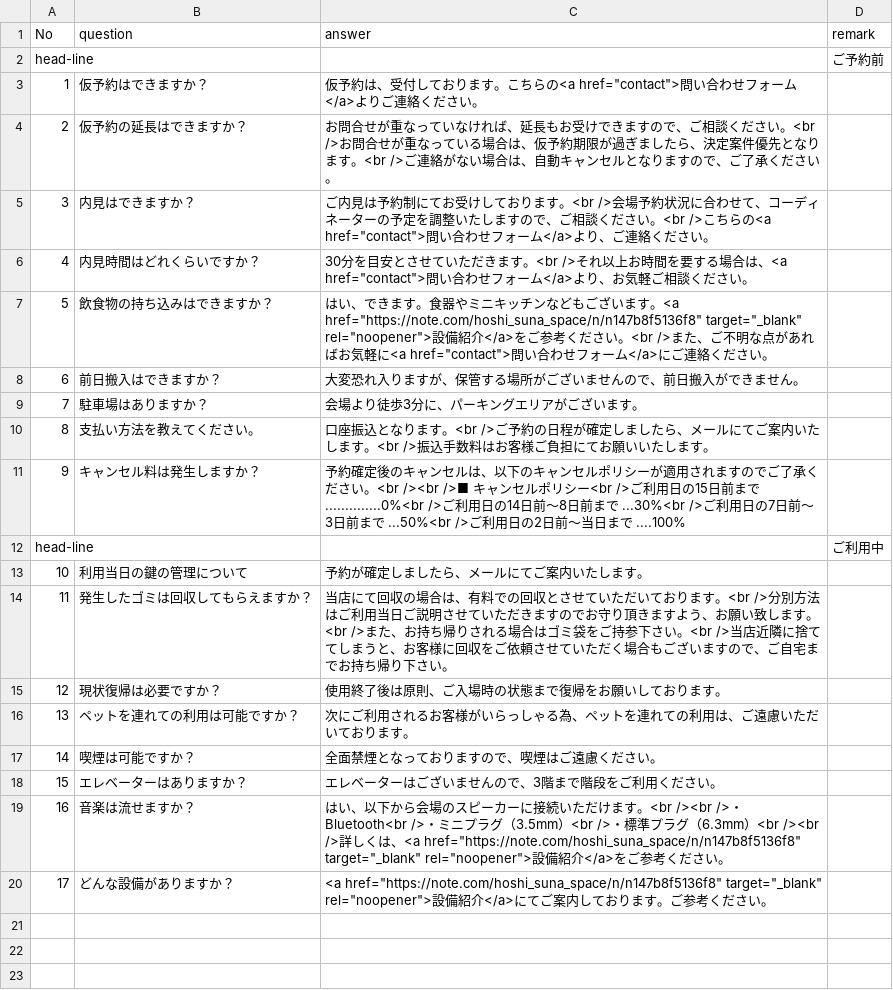
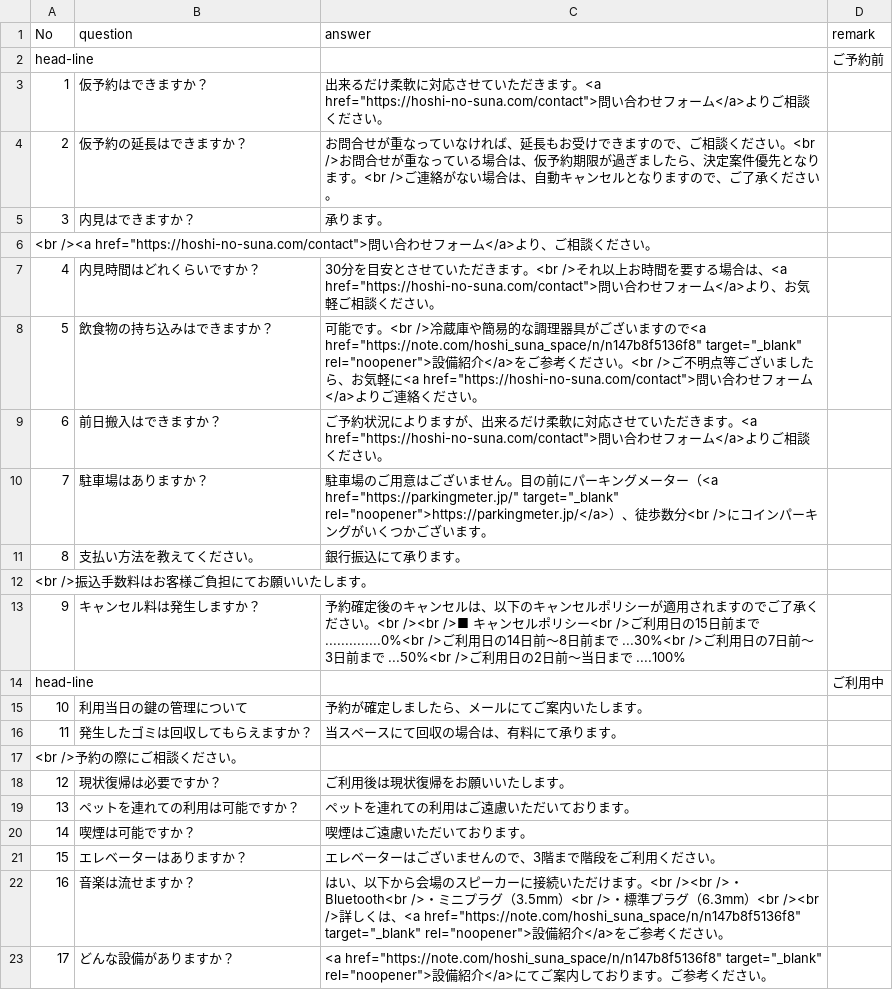
Before and after one commit to hoshinosuna/hoshinosuna.github.io, a CSV file: dev/hoshi-no-suna.com/csv/faq.csv, drawn as a sheet.

Commit message:
FAQ
最新化（さゆさん確認済み）

```diff
--- a/dev/hoshi-no-suna.com/csv/faq.csv
+++ b/dev/hoshi-no-suna.com/csv/faq.csv
@@ -2,10 +2,12 @@ No,question,answer,remark
 head-line,,,ご予約前
-1,仮予約はできますか？,仮予約は、受付しております。こちらの<a href="contact">問い合わせフォーム</a>よりご連絡ください。,
+1,仮予約はできますか？,出来るだけ柔軟に対応させていただきます。<a href="https://hoshi-no-suna.com/contact">問い合わせフォーム</a>よりご相談ください。,
 2,仮予約の延長はできますか？,お問合せが重なっていなければ、延長もお受けできますので、ご相談ください。<br />お問合せが重なっている場合は、仮予約期限が過ぎましたら、決定案件優先となります。<br />ご連絡がない場合は、自動キャンセルとなりますので、ご了承ください。,
-3,内見はできますか？,ご内見は予約制にてお受けしております。<br />会場予約状況に合わせて、コーディネーターの予定を調整いたしますので、ご相談ください。<br />こちらの<a href="contact">問い合わせフォーム</a>より、ご連絡ください。,
-4,内見時間はどれくらいですか？,30分を目安とさせていただきます。<br />それ以上お時間を要する場合は、<a href="contact">問い合わせフォーム</a>より、お気軽ご相談ください。,
-5,飲食物の持ち込みはできますか？,はい、できます。食器やミニキッチンなどもございます。<a href="https://note.com/hoshi_suna_space/n/n147b8f5136f8" target="_blank" rel="noopener">設備紹介</a>をご参考ください。<br />また、ご不明な点があればお気軽に<a href="contact">問い合わせフォーム</a>にご連絡ください。,
-6,前日搬入はできますか？,大変恐れ入りますが、保管する場所がございませんので、前日搬入ができません。,
-7,駐車場はありますか？,会場より徒歩3分に、パーキングエリアがございます。,
-8,支払い方法を教えてください。,口座振込となります。<br />ご予約の日程が確定しましたら、メールにてご案内いたします。<br />振込手数料はお客様ご負担にてお願いいたします。,
+3,内見はできますか？,承ります。
+<br /><a href="https://hoshi-no-suna.com/contact">問い合わせフォーム</a>より、ご相談ください。,
+4,内見時間はどれくらいですか？,30分を目安とさせていただきます。<br />それ以上お時間を要する場合は、<a href="https://hoshi-no-suna.com/contact">問い合わせフォーム</a>より、お気軽ご相談ください。,
+5,飲食物の持ち込みはできますか？,可能です。<br />冷蔵庫や簡易的な調理器具がございますので<a href="https://note.com/hoshi_suna_space/n/n147b8f5136f8" target="_blank" rel="noopener">設備紹介</a>をご参考ください。<br />ご不明点等ございましたら、お気軽に<a href="https://hoshi-no-suna.com/contact">問い合わせフォーム</a>よりご連絡ください。,
+6,前日搬入はできますか？,ご予約状況によりますが、出来るだけ柔軟に対応させていただきます。<a href="https://hoshi-no-suna.com/contact">問い合わせフォーム</a>よりご相談ください。,
+7,駐車場はありますか？,駐車場のご用意はございません。目の前にパーキングメーター（<a href="https://parkingmeter.jp/" target="_blank" rel="noopener">https://parkingmeter.jp/</a>）、徒歩数分<br />にコインパーキングがいくつかございます。,
+8,支払い方法を教えてください。,銀行振込にて承ります。
+<br />振込手数料はお客様ご負担にてお願いいたします。,
 9,キャンセル料は発生しますか？,予約確定後のキャンセルは、以下のキャンセルポリシーが適用されますのでご了承ください。<br /><br />■ キャンセルポリシー<br />ご利用日の15日前まで　..............0%<br />ご利用日の14日前～8日前まで ...30%<br />ご利用日の7日前～3日前まで　...50%<br />ご利用日の2日前～当日まで　....100%,
@@ -13,6 +15,7 @@ head-line,,,ご利用中
 10,利用当日の鍵の管理について,予約が確定しましたら、メールにてご案内いたします。,
-11,発生したゴミは回収してもらえますか？,当店にて回収の場合は、有料での回収とさせていただいております。<br />分別方法はご利用当日ご説明させていただきますのでお守り頂きますよう、お願い致します。<br />また、お持ち帰りされる場合はゴミ袋をご持参下さい。<br />当店近隣に捨ててしまうと、お客様に回収をご依頼させていただく場合もございますので、ご自宅までお持ち帰り下さい。,
-12,現状復帰は必要ですか？,使用終了後は原則、ご入場時の状態まで復帰をお願いしております。,
-13,ペットを連れての利用は可能ですか？,次にご利用されるお客様がいらっしゃる為、ペットを連れての利用は、ご遠慮いただいております。,
-14,喫煙は可能ですか？,全面禁煙となっておりますので、喫煙はご遠慮ください。,
+11,発生したゴミは回収してもらえますか？,当スペースにて回収の場合は、有料にて承ります。
+<br />予約の際にご相談ください。,
+12,現状復帰は必要ですか？,ご利用後は現状復帰をお願いいたします。,
+13,ペットを連れての利用は可能ですか？,ペットを連れての利用はご遠慮いただいております。,
+14,喫煙は可能ですか？,喫煙はご遠慮いただいております。,
 15,エレベーターはありますか？,エレベーターはございませんので、3階まで階段をご利用ください。,
```
